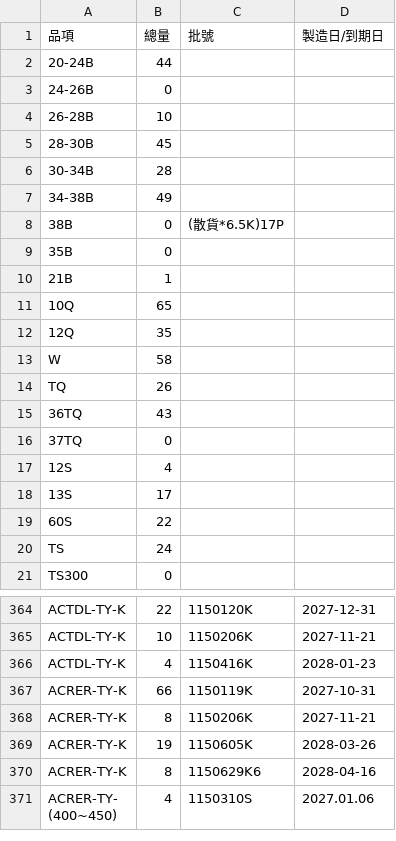
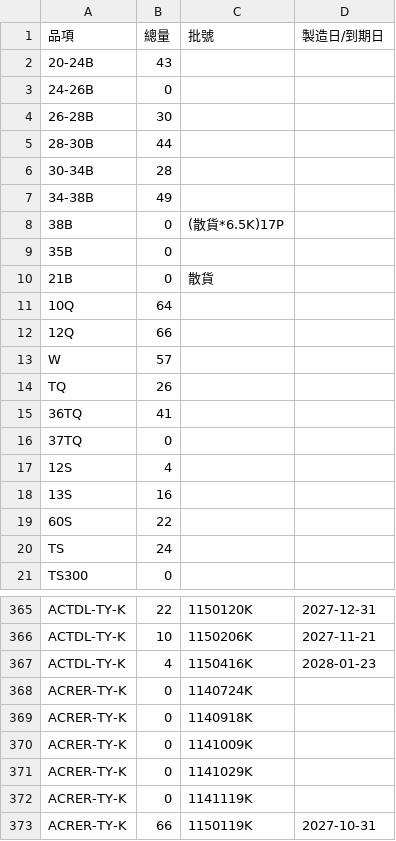
Before and after one commit to mingfonglpg-bit/-, a CSV file: frozen.csv, drawn as a sheet; only a part is shown, gaps mark what is left out; the shorter side is filled out with more unchanged rows; the diff covers the shown part only.

```diff
--- a/frozen.csv
+++ b/frozen.csv
@@ -1,6 +1,6 @@
 品項,總量,批號,製造日/到期日
-20-24B,44,,
+20-24B,43,,
 24-26B,0,,
-26-28B,10,,
-28-30B,45,,
+26-28B,30,,
+28-30B,44,,
 30-34B,28,,
@@ -9,11 +9,11 @@
 35B,0,,
-21B,1,,
-10Q,65,,
-12Q,35,,
-W,58,,
+21B,0,散貨,
+10Q,64,,
+12Q,66,,
+W,57,,
 TQ,26,,
-36TQ,43,,
+36TQ,41,,
 37TQ,0,,
 12S,4,,
-13S,17,,
+13S,16,,
 60S,22,,
@@ -366,2 +367,7 @@ ACTDL-TY-K,10,1150206K,2027-11-21
 ACTDL-TY-K,4,1150416K,2028-01-23
+ACRER-TY-K,0,1140724K,
+ACRER-TY-K,0,1140918K,
+ACRER-TY-K,0,1141009K,
+ACRER-TY-K,0,1141029K,
+ACRER-TY-K,0,1141119K,
 ACRER-TY-K,66,1150119K,2027-10-31
```
Also changed, not shown: 1 added row and 18 edited cells elsewhere in this file, beef.csv, chilled.csv.
